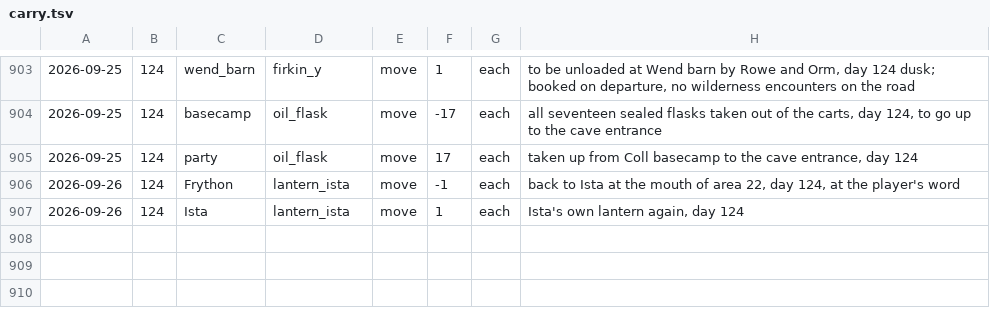
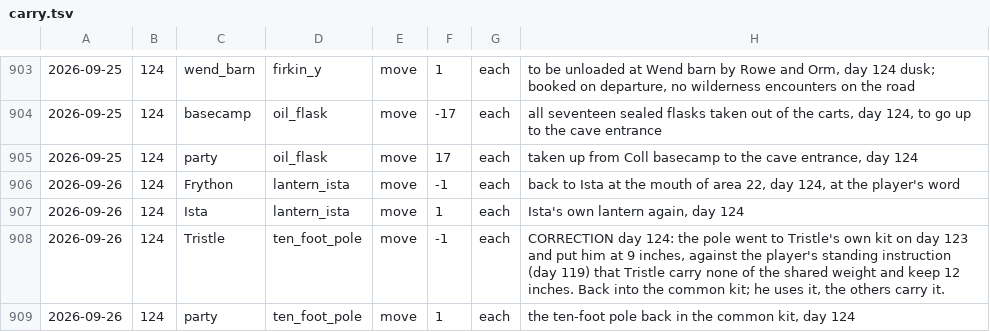
Before and after one commit to dllahr/claude_playing_advanced_dungeons_and_dragons_1st_edition, a TSV file: campaign/carry.tsv, drawn as a sheet; only a part is shown, gaps mark what is left out; the diff names each change by its address in the sheet, - before the commit and + after, or states it on an @@ line.

```diff
--- a/campaign/carry.tsv
+++ b/campaign/carry.tsv
+row 908: 2026-09-26 | 124 | Tristle | ten_foot_pole | move | -1 | each | CORRECTION day 124: the pole went to Tristle's own kit on day 123 and put him at 9 inches, against the player's standing instruction (day 119) that Tristle carry none of the shared weight and keep 12 inches. Back into the common kit; he uses it, the others carry it.
+row 909: 2026-09-26 | 124 | party | ten_foot_pole | move | 1 | each | the ten-foot pole back in the common kit, day 124
```
